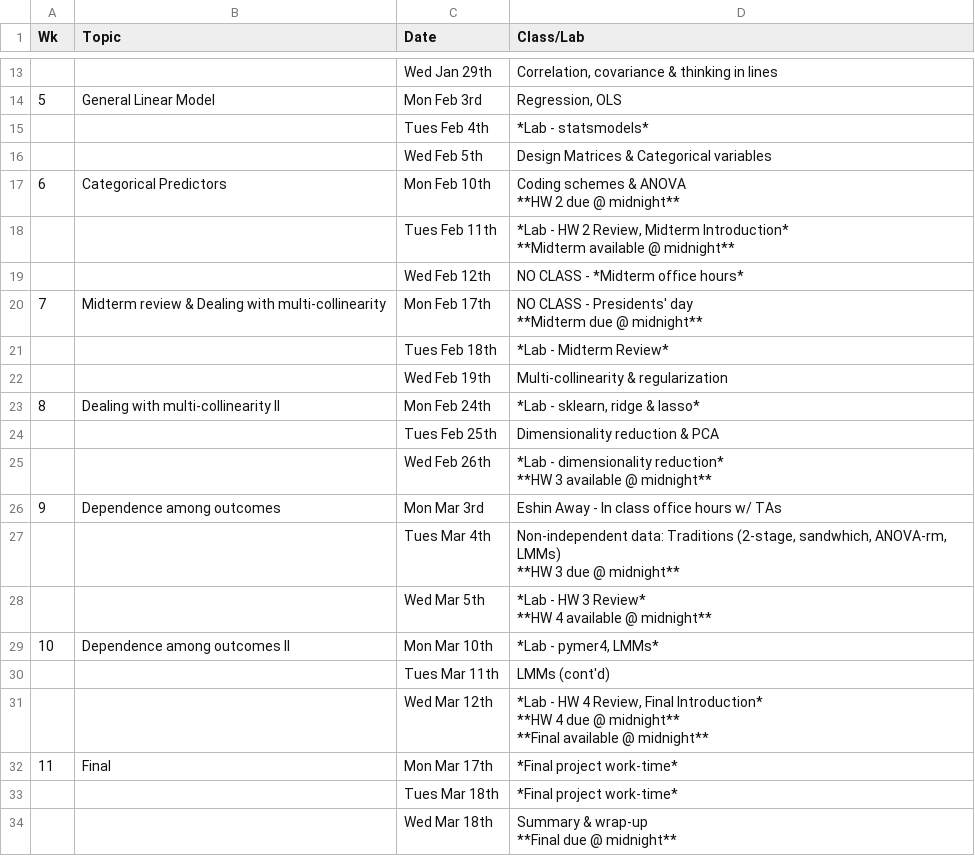
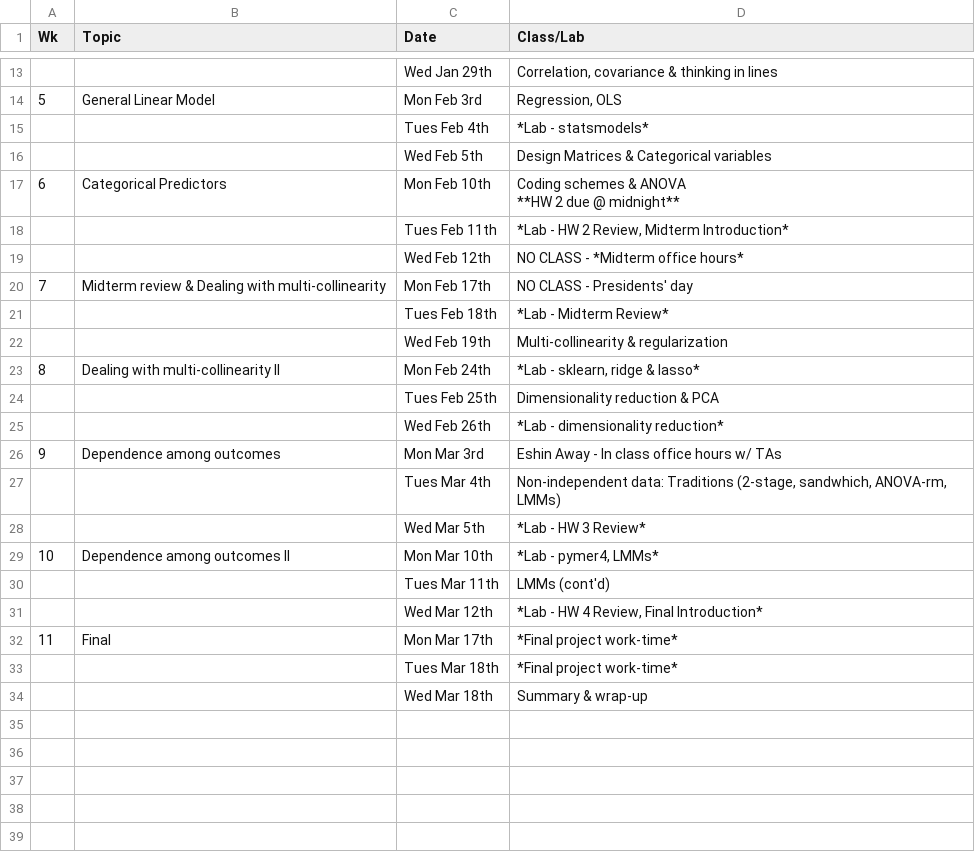
Before and after one commit to psyc201b/PSYC-201B, a CSV file: pages/syllabus.csv, drawn as a sheet; only a part is shown, gaps mark what is left out.

Commit message:
syllabus update

```diff
--- a/pages/syllabus.csv
+++ b/pages/syllabus.csv
@@ -20,7 +20,5 @@ Wk,Topic,Date,Class/Lab
 **HW 2 due @ midnight**"
-,,Tues Feb 11th,"*Lab - HW 2 Review, Midterm Introduction*
-**Midterm available @ midnight**"
+,,Tues Feb 11th,"*Lab - HW 2 Review, Midterm Introduction*  "
 ,,Wed Feb 12th,"NO CLASS - *Midterm office hours* "
-7,Midterm review & Dealing with multi-collinearity,Mon Feb 17th,"NO CLASS - Presidents' day
-**Midterm due @ midnight**"
+7,Midterm review & Dealing with multi-collinearity,Mon Feb 17th,"NO CLASS - Presidents' day  "
 ,,Tues Feb 18th,*Lab - Midterm Review*
@@ -29,17 +27,14 @@ Wk,Topic,Date,Class/Lab
 ,,Tues Feb 25th,Dimensionality reduction & PCA
-,,Wed Feb 26th,"*Lab - dimensionality reduction*
-**HW 3 available @ midnight**"
+,,Wed Feb 26th,"*Lab - dimensionality reduction*  "
 9,Dependence among outcomes,Mon Mar 3rd,"Eshin Away - In class office hours w/ TAs"
-,,Tues Mar 4th,"Non-independent data: Traditions (2-stage, sandwhich, ANOVA-rm, LMMs)
-**HW 3 due @ midnight**"
-,,Wed Mar 5th,"*Lab - HW 3 Review*
-**HW 4 available @ midnight**"
+,,Tues Mar 4th,"Non-independent data: Traditions (2-stage, sandwhich, ANOVA-rm, LMMs)  "
+,,Wed Mar 5th,"*Lab - HW 3 Review*
+"
 10,Dependence among outcomes II,Mon Mar 10th,"*Lab - pymer4, LMMs*"
 ,,Tues Mar 11th,"LMMs (cont'd)"
-,,Wed Mar 12th,"*Lab - HW 4 Review, Final Introduction*
-**HW 4 due @ midnight**
-**Final available @ midnight**  "
+,,Wed Mar 12th,"*Lab - HW 4 Review, Final Introduction*
+ "
 11,Final,Mon Mar 17th,*Final project work-time*
 ,,Tues Mar 18th,*Final project work-time*
-,,Wed Mar 18th,"Summary & wrap-up
-**Final due @ midnight**"
+,,Wed Mar 18th,"Summary & wrap-up
+"
```
Also changed, not shown: 3 other files.
